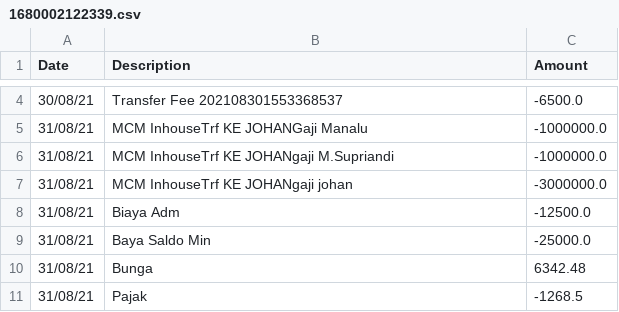
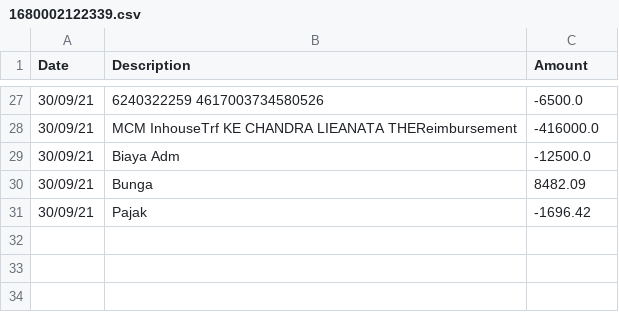
Before and after one commit to fendy3d/convert-mandiri-bank-statements-for-xero, a CSV file: 1680002122339.csv, drawn as a sheet; only a part is shown, gaps mark what is left out; the diff covers the shown part only.

```diff
--- a/1680002122339.csv
+++ b/1680002122339.csv
@@ -4,8 +27,5 @@ Date,Description,Amount
-30/08/21,Transfer Fee         202108301553368537,-6500.0
-31/08/21,MCM InhouseTrf  KE JOHANGaji Manalu,-1000000.0
-31/08/21,MCM InhouseTrf  KE JOHANgaji M.Supriandi,-1000000.0
-31/08/21,MCM InhouseTrf  KE JOHANgaji johan,-3000000.0
-31/08/21,Biaya Adm,-12500.0
-31/08/21,Baya Saldo Min,-25000.0
-31/08/21,Bunga,6342.48
-31/08/21,Pajak,-1268.5
+30/09/21,6240322259          4617003734580526,-6500.0
+30/09/21,MCM InhouseTrf  KE CHANDRA LIEANATA THEReimbursement,-416000.0
+30/09/21,Biaya Adm,-12500.0
+30/09/21,Bunga,8482.09
+30/09/21,Pajak,-1696.42
```
Also changed, not shown: 24 added rows, 1 removed row and 1 edited cell elsewhere in this file, 1680021223381.csv, 7 other files.
